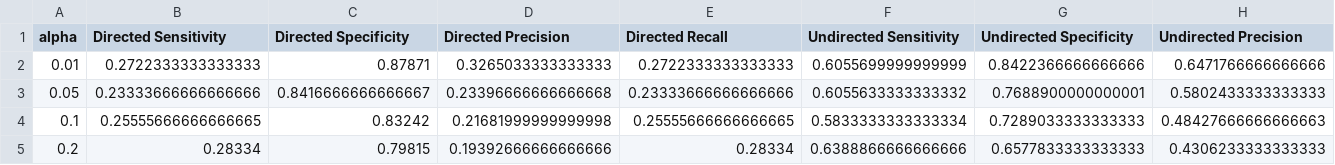
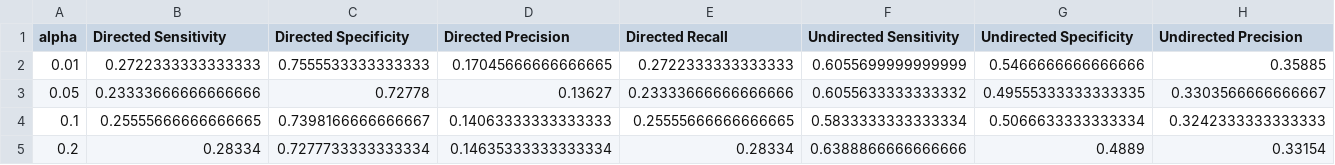
Before and after one commit to CITCOM-project/causal-discovery-replication, a CSV file: results/cta/nsga_sd_cs3.csv, drawn as a sheet; only a part is shown; the diff names each change by its address in the sheet, - before the commit and + after, or states it on an @@ line.

```diff
--- a/results/cta/nsga_sd_cs3.csv
+++ b/results/cta/nsga_sd_cs3.csv
-C2 (Directed Specificity): 0.87871
+C2 (Directed Specificity): 0.7555533333333333
-D2 (Directed Precision): 0.3265033333333333
+D2 (Directed Precision): 0.17045666666666665
-G2 (Undirected Specificity): 0.8422366666666666
+G2 (Undirected Specificity): 0.5466666666666666
-H2 (Undirected Precision): 0.6471766666666666
+H2 (Undirected Precision): 0.35885
-C3 (Directed Specificity): 0.8416666666666667
+C3 (Directed Specificity): 0.72778
-D3 (Directed Precision): 0.23396666666666668
+D3 (Directed Precision): 0.13627
-G3 (Undirected Specificity): 0.7688900000000001
+G3 (Undirected Specificity): 0.49555333333333335
-H3 (Undirected Precision): 0.5802433333333333
+H3 (Undirected Precision): 0.3303566666666667
-C4 (Directed Specificity): 0.83242
+C4 (Directed Specificity): 0.7398166666666667
-D4 (Directed Precision): 0.21681999999999998
+D4 (Directed Precision): 0.14063333333333333
-G4 (Undirected Specificity): 0.7289033333333333
+G4 (Undirected Specificity): 0.5066633333333334
-H4 (Undirected Precision): 0.48427666666666663
+H4 (Undirected Precision): 0.3242333333333333
-C5 (Directed Specificity): 0.79815
+C5 (Directed Specificity): 0.7277733333333334
-D5 (Directed Precision): 0.19392666666666666
+D5 (Directed Precision): 0.14635333333333334
-G5 (Undirected Specificity): 0.6577833333333333
+G5 (Undirected Specificity): 0.4889
-H5 (Undirected Precision): 0.4306233333333333
+H5 (Undirected Precision): 0.33154
```
Also changed, not shown: results/carla/nsga_sd.csv, results/cta/nsga_sd_cs1.csv, 4 other files.
